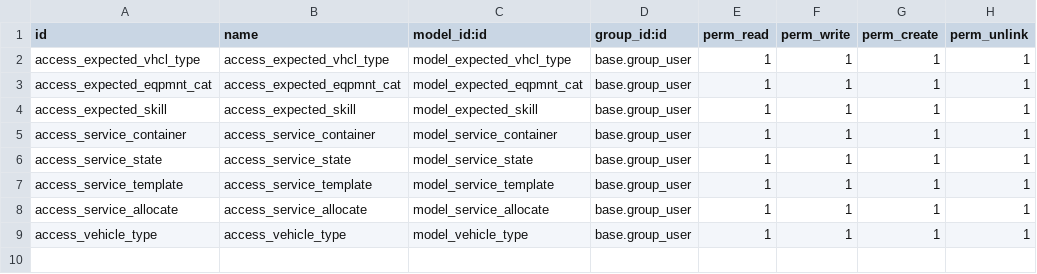
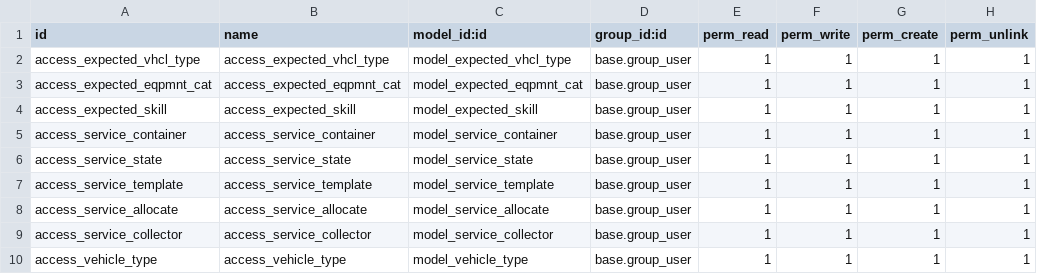
Before and after one commit to PNLUG/vertical-ngo, a CSV file: service_planner/security/ir.model.access.csv, drawn as a sheet; the diff names each change by its address in the sheet, - before the commit and + after, or states it on an @@ line.

```diff
--- a/service_planner/security/ir.model.access.csv
+++ b/service_planner/security/ir.model.access.csv
+row 9: access_service_collector | access_service_collector | model_service_collector | base.group_user | 1 | 1 | 1 | 1
```
Also changed, not shown: 13 other files.
